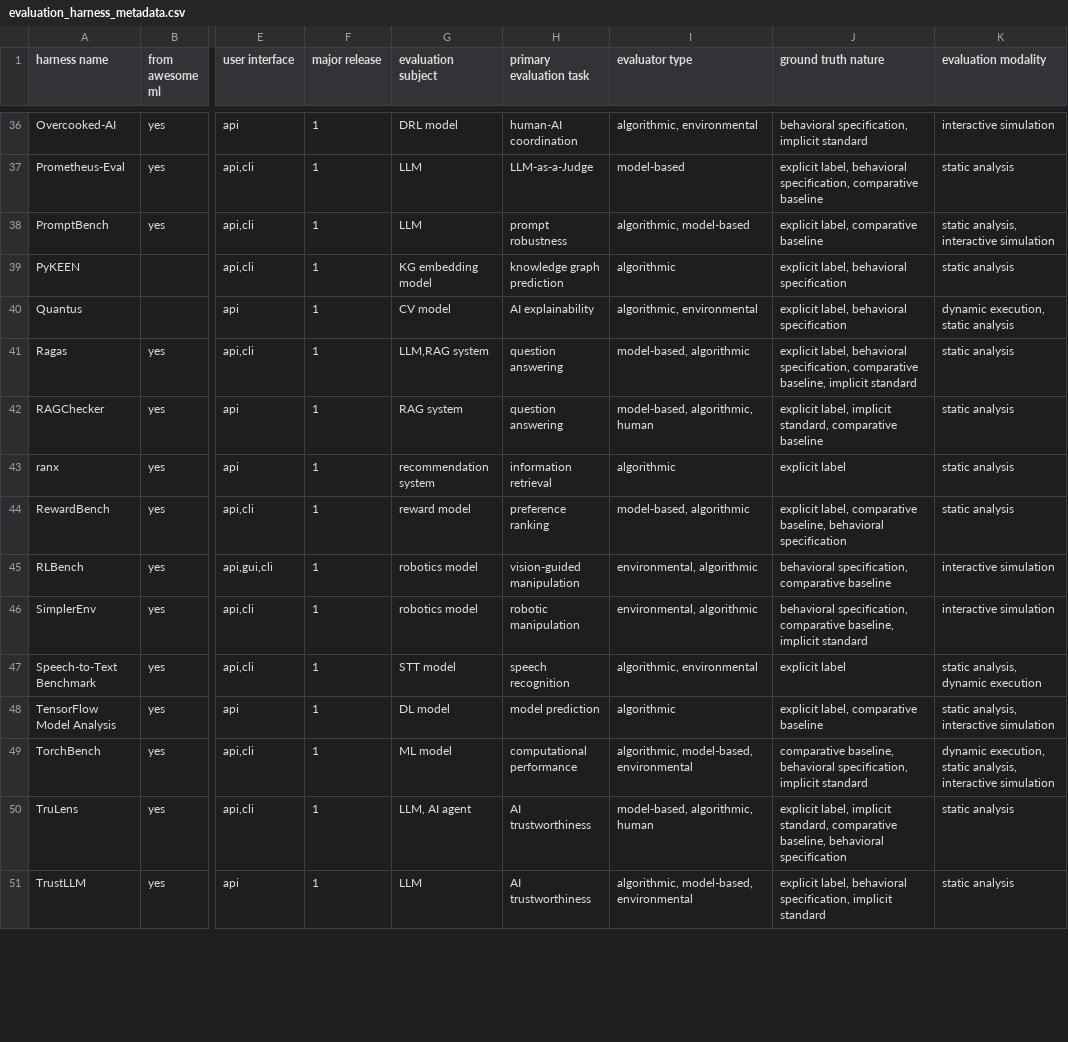
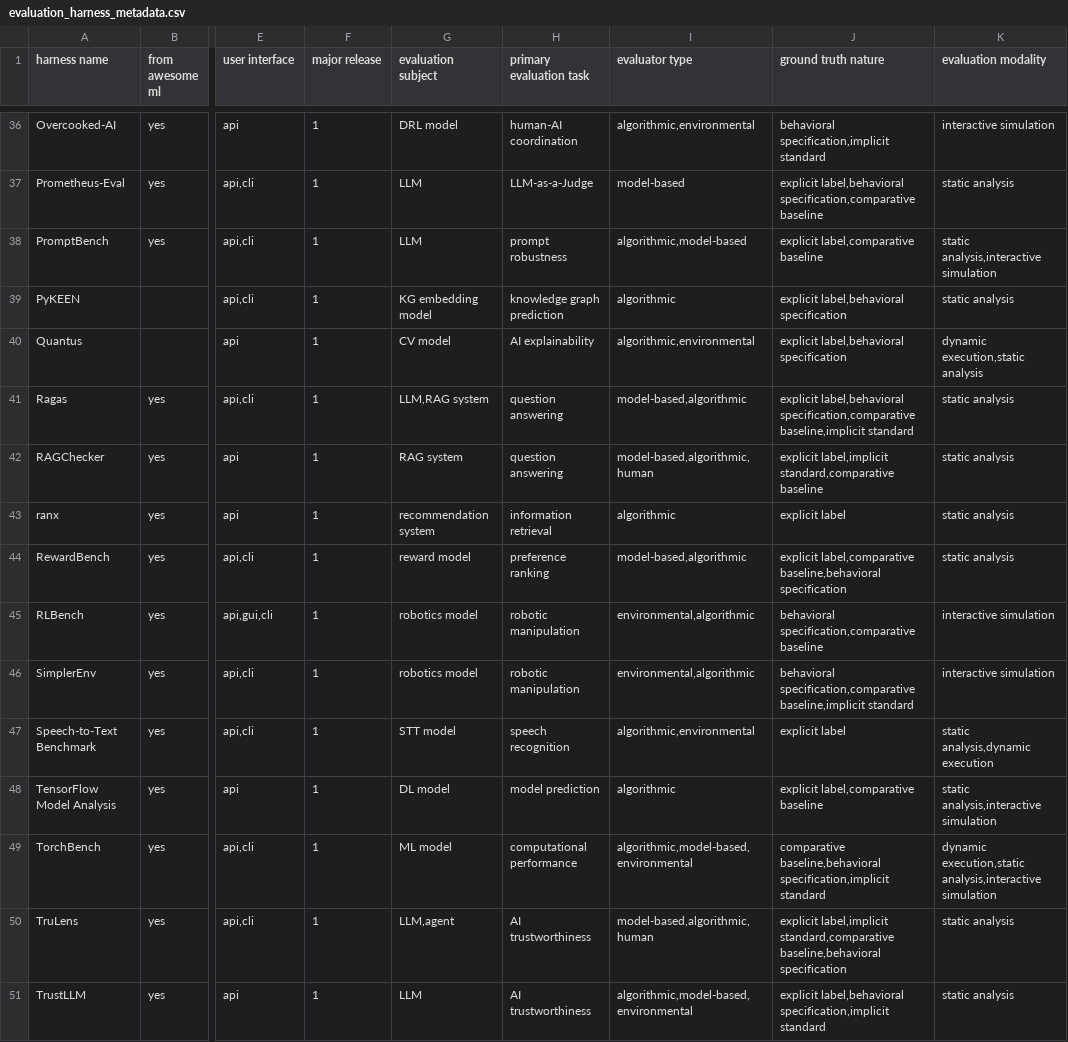
Before and after one commit to zhimin-z/EvalEng, a CSV file: data/evaluation_harness_metadata.csv, drawn as a sheet; only a part is shown, gaps mark what is left out; the diff covers the shown part only; the diff names each change by its address in the sheet, - before the commit and + after, or states it on an @@ line.

```diff
--- a/data/evaluation_harness_metadata.csv
+++ b/data/evaluation_harness_metadata.csv
-I36 (evaluator type): algorithmic, environmental
+I36 (evaluator type): algorithmic,environmental
-J36 (ground truth nature): behavioral specification, implicit standard
+J36 (ground truth nature): behavioral specification,implicit standard
-J37 (ground truth nature): explicit label, behavioral specification, comparative baseline
+J37 (ground truth nature): explicit label,behavioral specification,comparative baseline
-I38 (evaluator type): algorithmic, model-based
+I38 (evaluator type): algorithmic,model-based
-J38 (ground truth nature): explicit label, comparative baseline
+J38 (ground truth nature): explicit label,comparative baseline
-K38 (evaluation modality): static analysis, interactive simulation
+K38 (evaluation modality): static analysis,interactive simulation
-J39:J40 (ground truth nature): explicit label, behavioral specification
+J39:J40 (ground truth nature): explicit label,behavioral specification
-I40 (evaluator type): algorithmic, environmental
+I40 (evaluator type): algorithmic,environmental
-K40 (evaluation modality): dynamic execution, static analysis
+K40 (evaluation modality): dynamic execution,static analysis
-I41 (evaluator type): model-based, algorithmic
+I41 (evaluator type): model-based,algorithmic
-J41 (ground truth nature): explicit label, behavioral specification, comparative baseline, implicit standard
+J41 (ground truth nature): explicit label,behavioral specification,comparative baseline,implicit standard
-I42 (evaluator type): model-based, algorithmic, human
+I42 (evaluator type): model-based,algorithmic,human
-J42 (ground truth nature): explicit label, implicit standard, comparative baseline
+J42 (ground truth nature): explicit label,implicit standard,comparative baseline
-I44 (evaluator type): model-based, algorithmic
+I44 (evaluator type): model-based,algorithmic
-J44 (ground truth nature): explicit label, comparative baseline, behavioral specification
+J44 (ground truth nature): explicit label,comparative baseline,behavioral specification
-H45 (primary evaluation task): vision-guided manipulation
+H45 (primary evaluation task): robotic manipulation
-I45:I46 (evaluator type): environmental, algorithmic
+I45:I46 (evaluator type): environmental,algorithmic
-J45 (ground truth nature): behavioral specification, comparative baseline
+J45 (ground truth nature): behavioral specification,comparative baseline
-J46 (ground truth nature): behavioral specification, comparative baseline, implicit standard
+J46 (ground truth nature): behavioral specification,comparative baseline,implicit standard
-I47 (evaluator type): algorithmic, environmental
+I47 (evaluator type): algorithmic,environmental
-K47 (evaluation modality): static analysis, dynamic execution
+K47 (evaluation modality): static analysis,dynamic execution
-J48 (ground truth nature): explicit label, comparative baseline
+J48 (ground truth nature): explicit label,comparative baseline
-K48 (evaluation modality): static analysis, interactive simulation
+K48 (evaluation modality): static analysis,interactive simulation
-I49 (evaluator type): algorithmic, model-based, environmental
+I49 (evaluator type): algorithmic,model-based,environmental
-J49 (ground truth nature): comparative baseline, behavioral specification, implicit standard
+J49 (ground truth nature): comparative baseline,behavioral specification,implicit standard
-K49 (evaluation modality): dynamic execution, static analysis, interactive simulation
+K49 (evaluation modality): dynamic execution,static analysis,interactive simulation
-G50 (evaluation subject): LLM, AI agent
+G50 (evaluation subject): LLM,agent
-I50 (evaluator type): model-based, algorithmic, human
+I50 (evaluator type): model-based,algorithmic,human
-J50 (ground truth nature): explicit label, implicit standard, comparative baseline, behavioral specification
+J50 (ground truth nature): explicit label,implicit standard,comparative baseline,behavioral specification
-I51 (evaluator type): algorithmic, model-based, environmental
+I51 (evaluator type): algorithmic,model-based,environmental
-J51 (ground truth nature): explicit label, behavioral specification, implicit standard
+J51 (ground truth nature): explicit label,behavioral specification,implicit standard
```
Also changed, not shown: 73 edited cells elsewhere in this file, 1 other file.
